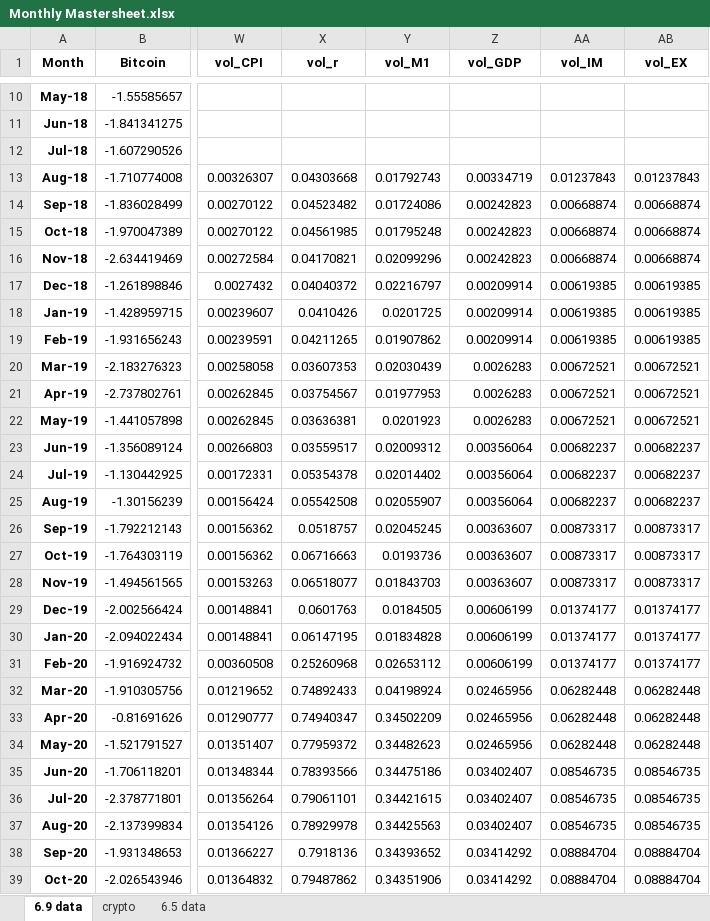
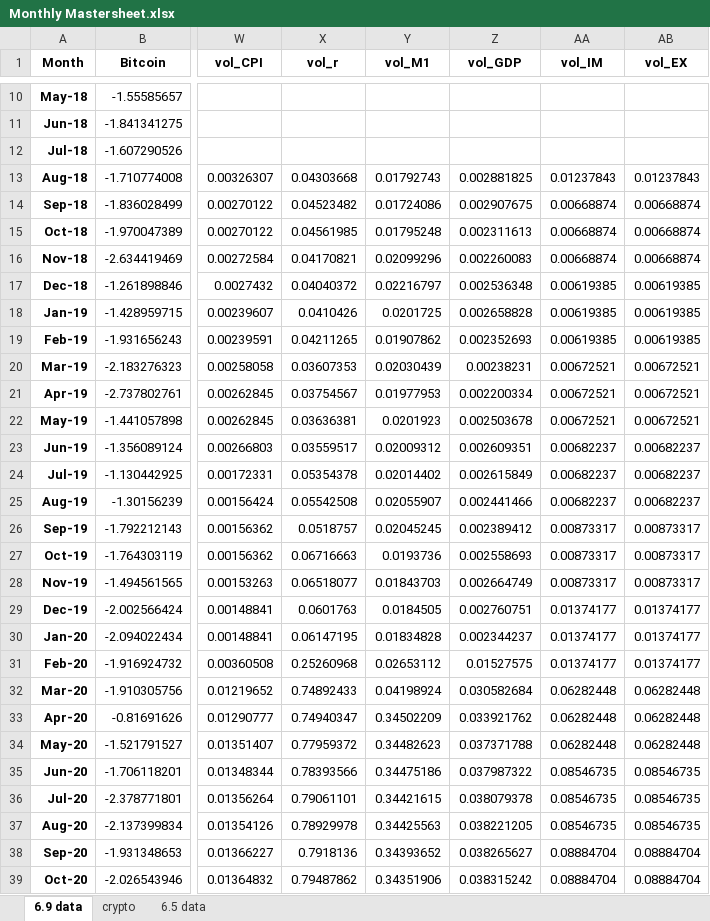
Before and after one commit to tianyishen701/CryptoMacroecon-Prediction-CSUREMM, an Excel workbook: data/Monthly Mastersheet.xlsx, sheet 6.9 data, drawn as a sheet; only a part is shown, gaps mark what is left out; values as stored, in another font and other column widths than the file's, no borders; charts and pictures not drawn; the diff covers the shown part only; the diff names each change by its address in the sheet, - before the commit and + after, or states it on an @@ line.

```diff
--- a/data/Monthly Mastersheet.xlsx (sheet 6.9 data)
+++ b/data/Monthly Mastersheet.xlsx (sheet 6.9 data)
-Z13 (vol_GDP): 0.00334719
+Z13 (vol_GDP): 0.002881825
-Z14 (vol_GDP): 0.00242823
+Z14 (vol_GDP): 0.002907675
-Z15 (vol_GDP): 0.00242823
+Z15 (vol_GDP): 0.002311613
-Z16 (vol_GDP): 0.00242823
+Z16 (vol_GDP): 0.002260083
-Z17 (vol_GDP): 0.00209914
+Z17 (vol_GDP): 0.002536348
-Z18 (vol_GDP): 0.00209914
+Z18 (vol_GDP): 0.002658828
-Z19 (vol_GDP): 0.00209914
+Z19 (vol_GDP): 0.002352693
-Z20 (vol_GDP): 0.0026283
+Z20 (vol_GDP): 0.00238231
-Z21 (vol_GDP): 0.0026283
+Z21 (vol_GDP): 0.002200334
-Z22 (vol_GDP): 0.0026283
+Z22 (vol_GDP): 0.002503678
-Z23 (vol_GDP): 0.00356064
+Z23 (vol_GDP): 0.002609351
-Z24 (vol_GDP): 0.00356064
+Z24 (vol_GDP): 0.002615849
-Z25 (vol_GDP): 0.00356064
+Z25 (vol_GDP): 0.002441466
-Z26 (vol_GDP): 0.00363607
+Z26 (vol_GDP): 0.002389412
-Z27 (vol_GDP): 0.00363607
+Z27 (vol_GDP): 0.002558693
-Z28 (vol_GDP): 0.00363607
+Z28 (vol_GDP): 0.002664749
-Z29 (vol_GDP): 0.00606199
+Z29 (vol_GDP): 0.002760751
-Z30 (vol_GDP): 0.00606199
+Z30 (vol_GDP): 0.002344237
-Z31 (vol_GDP): 0.00606199
+Z31 (vol_GDP): 0.01527575
-Z32 (vol_GDP): 0.02465956
+Z32 (vol_GDP): 0.030582684
-Z33 (vol_GDP): 0.02465956
+Z33 (vol_GDP): 0.033921762
-Z34 (vol_GDP): 0.02465956
+Z34 (vol_GDP): 0.037371788
-Z35 (vol_GDP): 0.03402407
+Z35 (vol_GDP): 0.037987322
-Z36 (vol_GDP): 0.03402407
+Z36 (vol_GDP): 0.038079378
-Z37 (vol_GDP): 0.03402407
+Z37 (vol_GDP): 0.038221205
-Z38 (vol_GDP): 0.03414292
+Z38 (vol_GDP): 0.038265627
-Z39 (vol_GDP): 0.03414292
+Z39 (vol_GDP): 0.038315242
```
Also changed, not shown: 51 edited cells elsewhere in this sheet, 2 other files.
